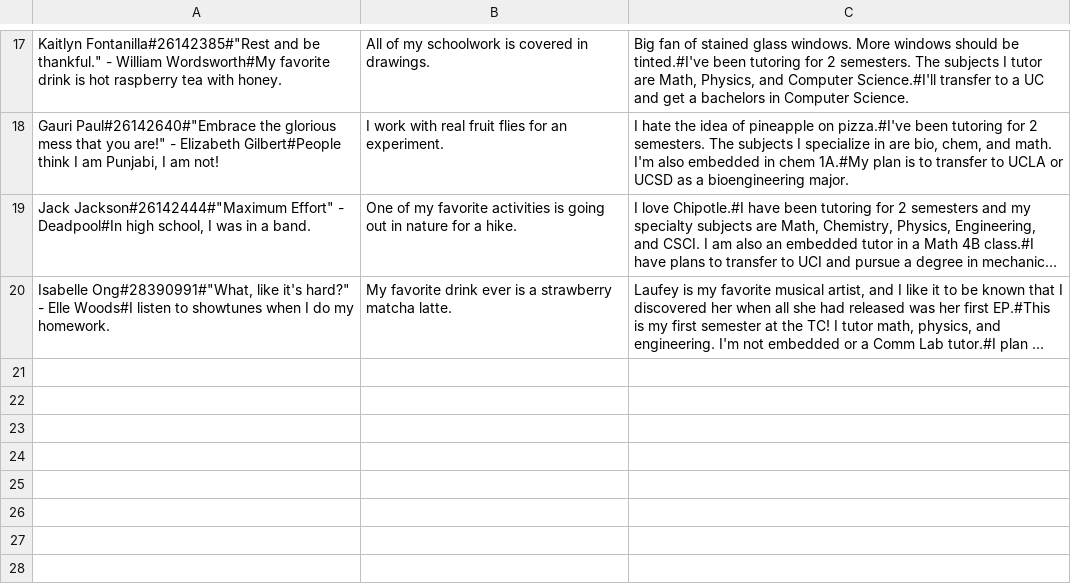
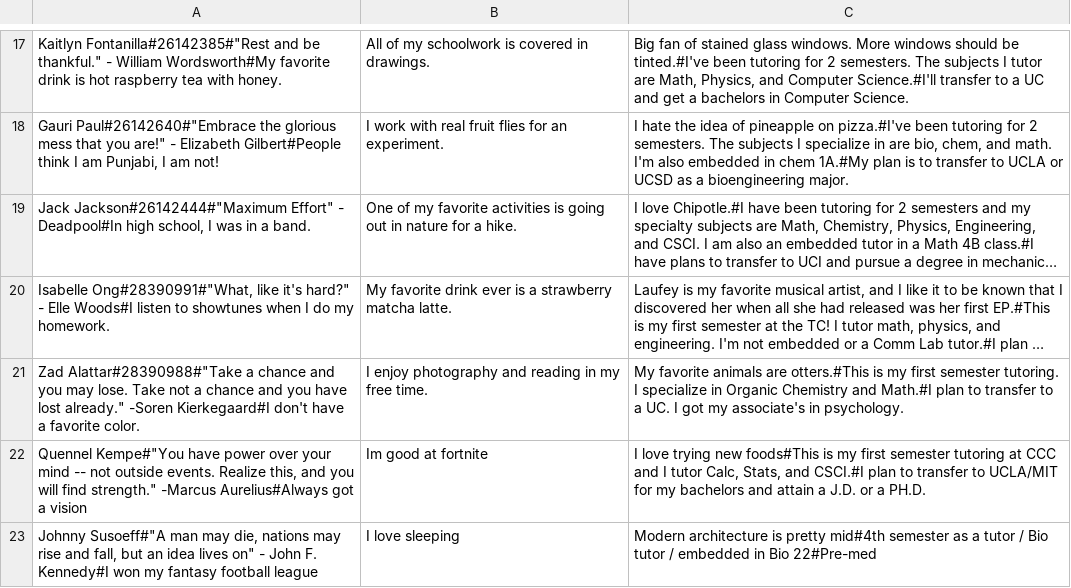
Before and after one commit to ClovisTutorialCenter/Tutor-Bios, a CSV file: data/stem.csv, drawn as a sheet; only a part is shown, gaps mark what is left out; long unchanged cells end in …; the diff names each change by its address in the sheet, - before the commit and + after, or states it on an @@ line.

Commit message:
Update stem.csv
Added the rest of the STEM tutors

```diff
--- a/data/stem.csv
+++ b/data/stem.csv
+row 21: Zad Alattar#28390988#"Take a chance and you may lose. Take not a chance and you have lost already." -Soren Kierkegaard#I don't have a favorite color. | I enjoy photography and reading in my free time. | My favorite animals are otters.#This is my first semester tutoring. I specialize in Organic Chemistry and Math.#I plan to transfer to a UC. I got my associate's in psychology.
+row 22: Quennel Kempe#"You have power over your mind -- not outside events. Realize this, and you will find strength." -Marcus Aurelius#Always got a vision | Im good at fortnite | I love trying new foods#This is my first semester tutoring at CCC and I tutor Calc, Stats, and CSCI.#I plan to transfer to UCLA/MIT for my bachelors and attain a J.D. or a PH.D.
+row 23: Johnny Susoeff#"A man may die, nations may rise and fall, but an idea lives on" - John F. Kennedy#I won my fantasy football league | I love sleeping | Modern architecture is pretty mid#4th semester as a tutor / Bio tutor / embedded in Bio 22#Pre-med
```
